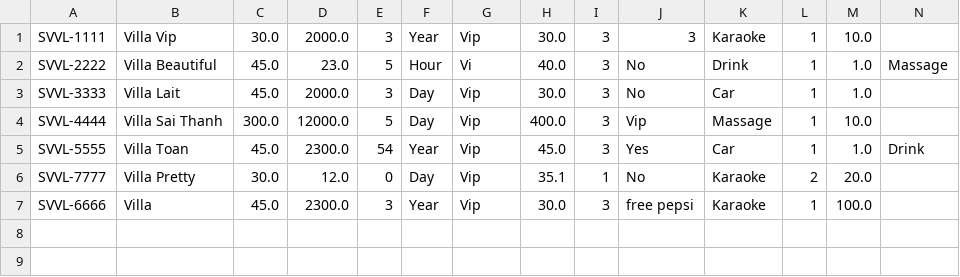
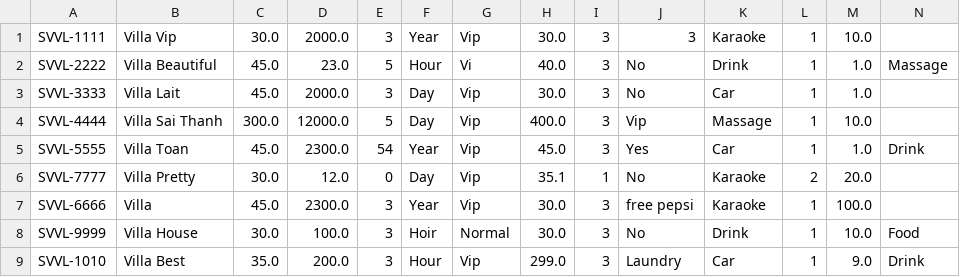
Before and after one commit to letoandn2192/C0520G1-LeToan, a CSV file: Module2_LeToan/out/production/Module2_LeToan/data/villa.csv, drawn as a sheet; only a part is shown; rows hold the shown columns only; the diff names each change by its address in the sheet, - before the commit and + after, or states it on an @@ line.

```diff
--- a/Module2_LeToan/out/production/Module2_LeToan/data/villa.csv
+++ b/Module2_LeToan/out/production/Module2_LeToan/data/villa.csv
+row 8: SVVL-9999 | Villa House | 30.0 | 100.0 | 3 | Hoir | Normal | 30.0 | 3 | No | Drink | 1 | 10.0 | Food
+row 9: SVVL-1010 | Villa Best | 35.0 | 200.0 | 3 | Hour | Vip | 299.0 | 3 | Laundry | Car | 1 | 9.0 | Drink
```
Also changed, not shown: Module2_LeToan/out/production/Module2_LeToan/data/customer.csv, Module2_LeToan/src/data/customer.csv, 20 other files.
